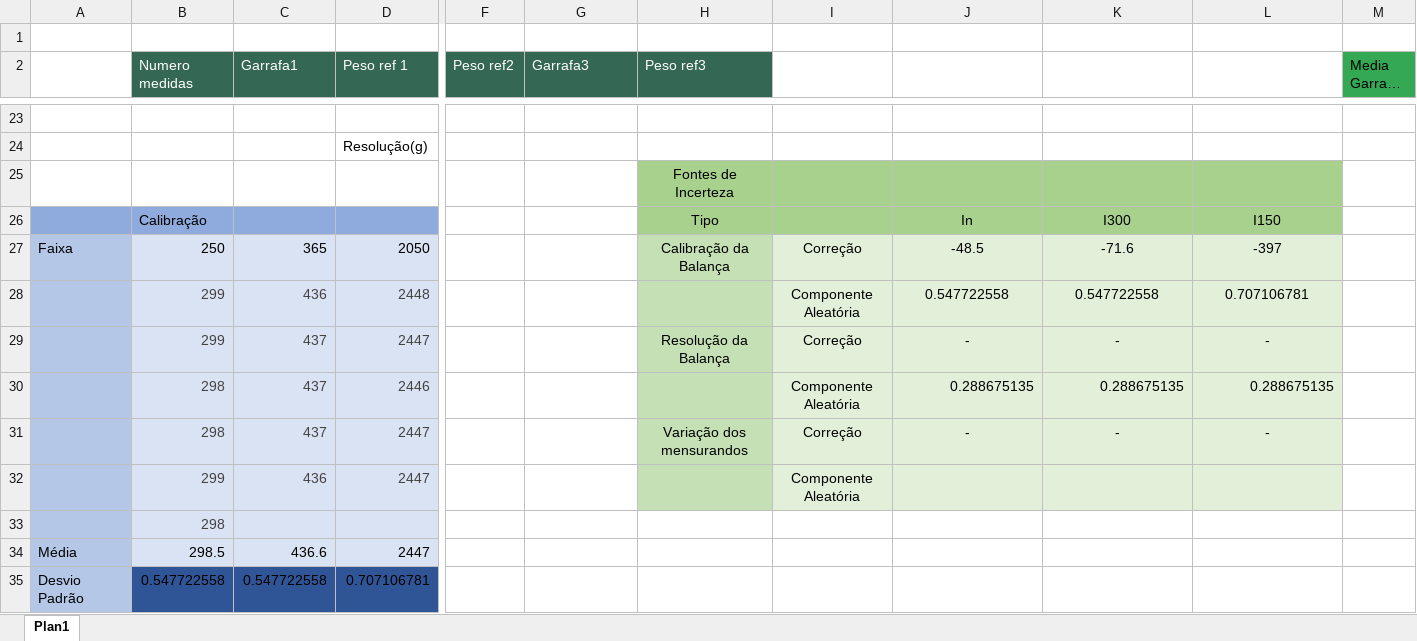
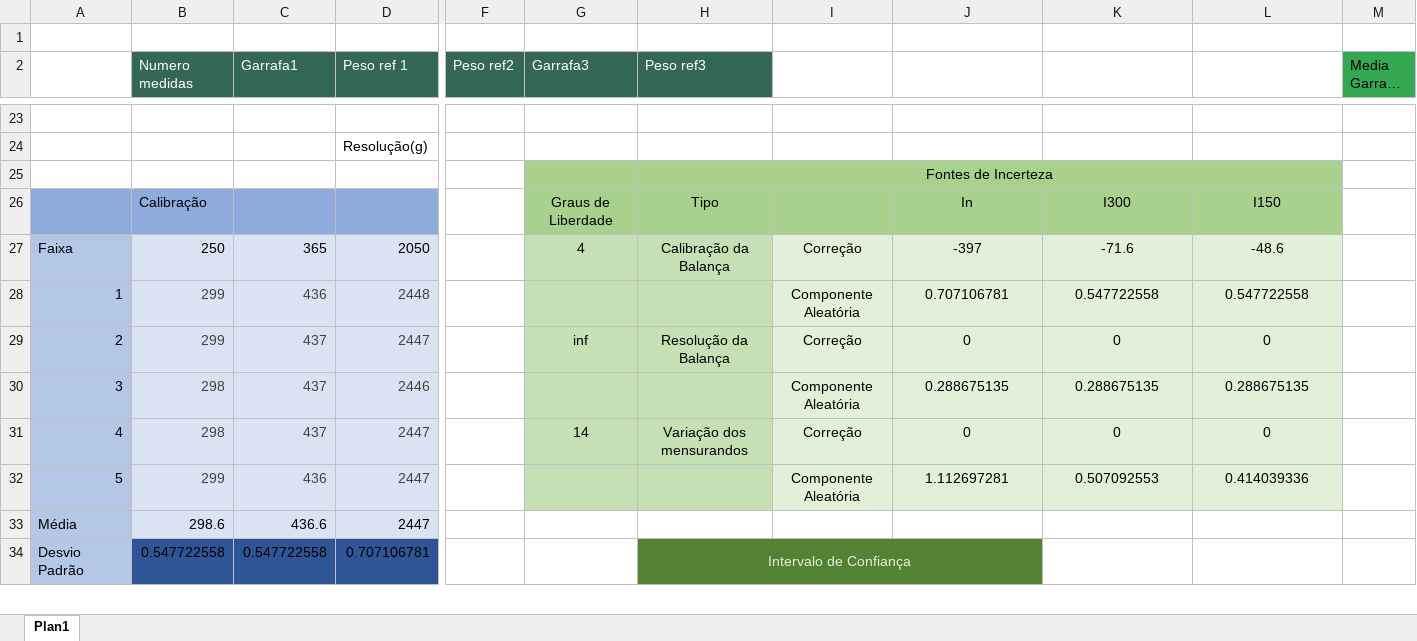
Before and after one commit to Victor00000000000000/Statistics-and-Probability, an Excel workbook: DadosMedicao.xlsx, sheet Plan1, drawn as a sheet; only a part is shown, gaps mark what is left out; long unchanged cells end in …; values as stored, in another font and other column widths than the file's, no borders; removed rows and columns are numbered as before the commit, all else as after; rows hold the shown columns only; the diff covers the shown part only; the diff names each change by its address in the sheet, - before the commit and + after, or states it on an @@ line.

```diff
--- a/DadosMedicao.xlsx (sheet Plan1)
+++ b/DadosMedicao.xlsx (sheet Plan1)
-G25:G26 fill: none
+G25:G26 fill: #A9D18E
+H25:L25 merged
-G26 (Garrafa3): (empty)
+G26 (Garrafa3): Graus de Liberdade
-G27 (Garrafa3): (empty)
+G27 (Garrafa3): 4
-G27:G32 fill: none
+G27:G32 fill: #C5E0B4
-J27: -48.5
+J27: -397
-L27: -397
+L27: -48.6
-A28: (empty)
+A28: 1
-J28: 0.547722558
+J28: 0.707106781
-L28: 0.707106781
+L28: 0.547722558
-A29: (empty)
+A29: 2
-G29 (Garrafa3): (empty)
+G29 (Garrafa3): inf
-J29: -
+J29: 0
-K29: -
+K29: 0
-L29: -
+L29: 0
-A30: (empty)
+A30: 3
-J30:L30 alignment: right
+J30:L30 alignment: center
-A31: (empty)
+A31: 4
-G31 (Garrafa3): (empty)
+G31 (Garrafa3): 14
-J31: -
+J31: 0
-K31: -
+K31: 0
-L31: -
+L31: 0
-A32: (empty)
+A32: 5
-J32: (empty)
+J32: 1.112697281
-K32: (empty)
+K32: 0.507092553
-L32: (empty)
+L32: 0.414039336
-row 33:  | 298
-B33 (Numero medidas): 298.5
+B33 (Numero medidas): 298.6
-H34 (Peso ref3): (empty)
+H34 (Peso ref3): Intervalo de Confiança
-H34:J34 fill: none
+H34:J34 fill: #548235
+H34:J34 merged
```
Also changed, not shown: 23 added rows, 2 removed rows, 1 moved row, 20 edited cells and cell formats elsewhere in this sheet, formulas that keep their value, 1 other file.
